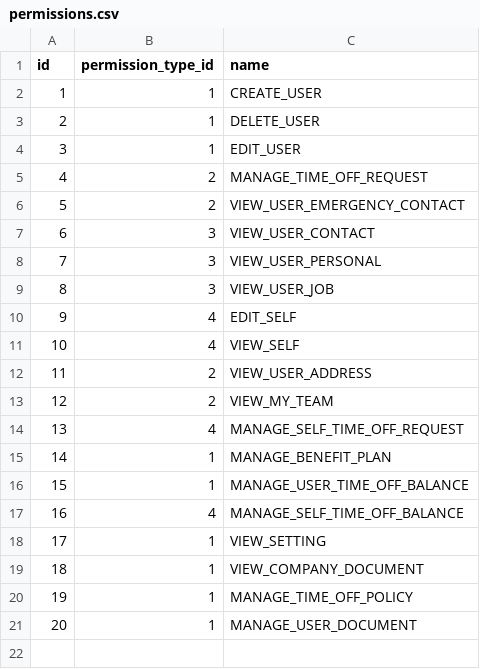
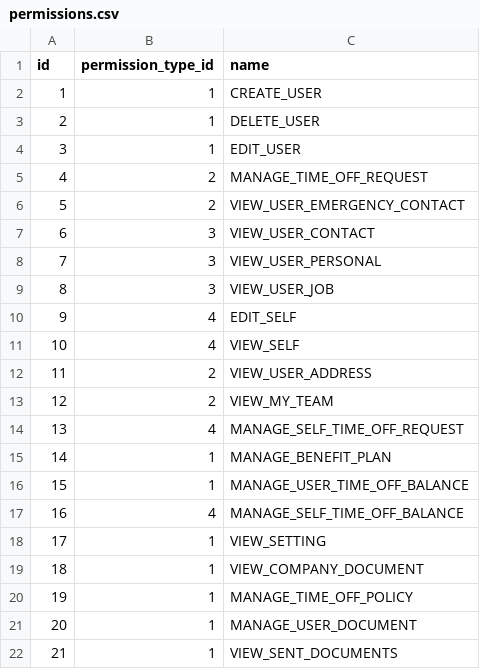
Before and after one commit to shuangyu-eb/shamu-hrs-company-service-test-autoscale, a CSV file: src/main/resources/db/changelog/data/permissions.csv, drawn as a sheet.

Commit message:
256 sent document list (#197)
* finish coding

* change style

* change url

* review

```diff
--- a/src/main/resources/db/changelog/data/permissions.csv
+++ b/src/main/resources/db/changelog/data/permissions.csv
@@ -21 +21,2 @@ id,permission_type_id,name
 20,1,MANAGE_USER_DOCUMENT
+21,1,VIEW_SENT_DOCUMENTS
```
Also changed, not shown: 3 other files.
